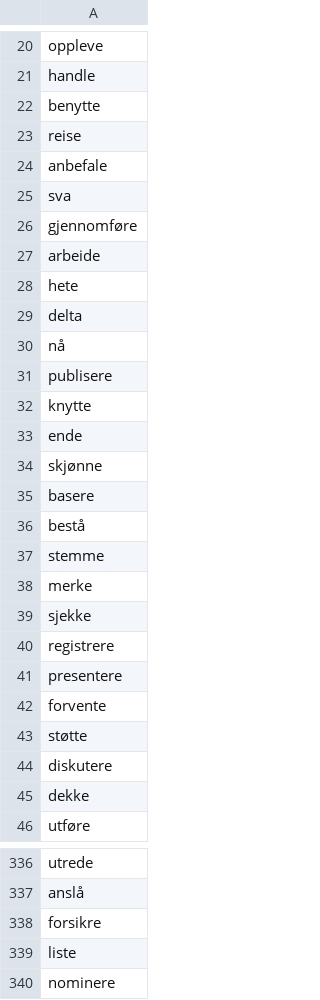
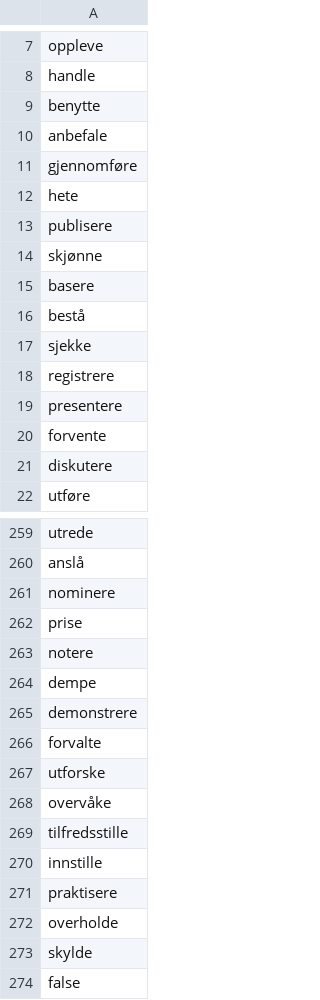
Before and after one commit to giellalt/dict-nob-fkv, a CSV file: inc/verbs_1709.csv, drawn as a sheet; only a part is shown, gaps mark what is left out; the shorter side is filled out with more unchanged rows; the diff covers the shown part only; the diff names each change by its address in the sheet, - before the commit and + after, or states it on an @@ line.

```diff
--- a/inc/verbs_1709.csv
+++ b/inc/verbs_1709.csv
-row 23: reise
-row 25: sva
-row 27: arbeide
-row 29: delta
-row 30: nå
-row 32: knytte
-row 33: ende
-row 37: stemme
-row 38: merke
-row 43: støtte
-row 45: dekke
-row 338: forsikre
-row 339: liste
```
Also changed, not shown: 141 removed rows elsewhere in this file.
